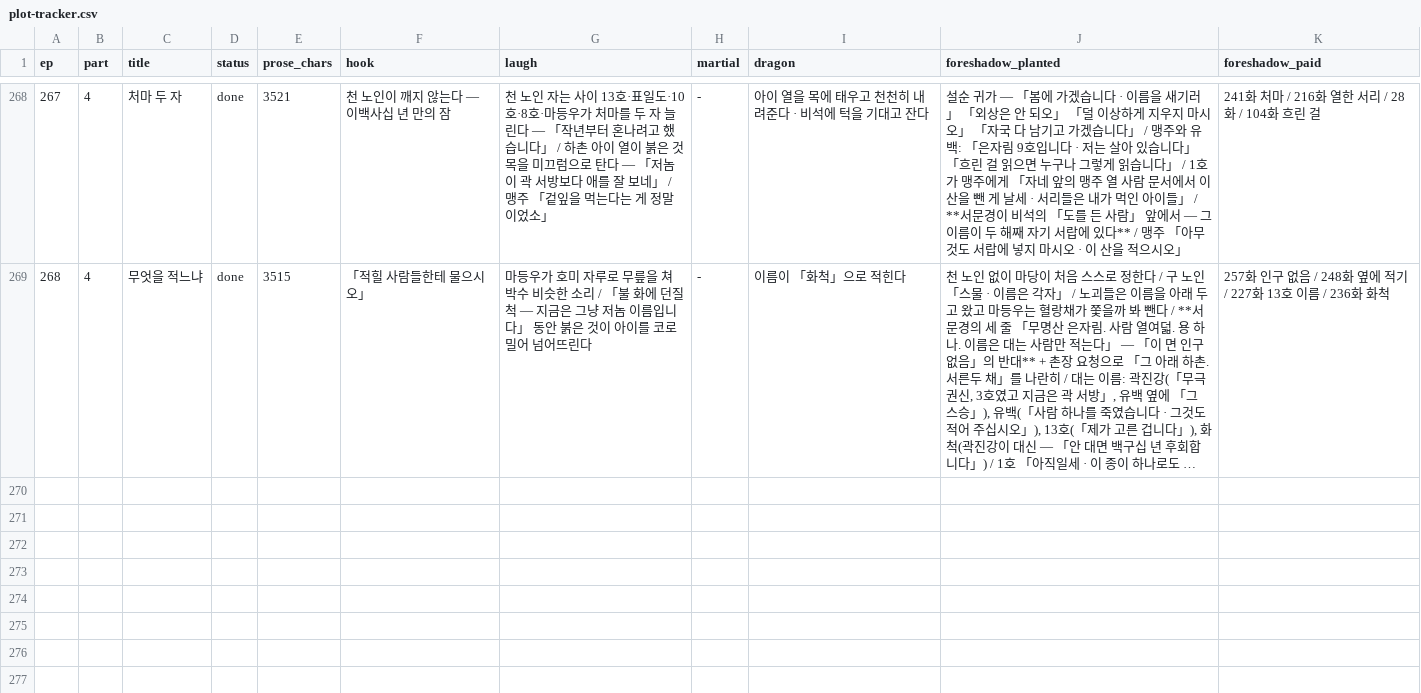
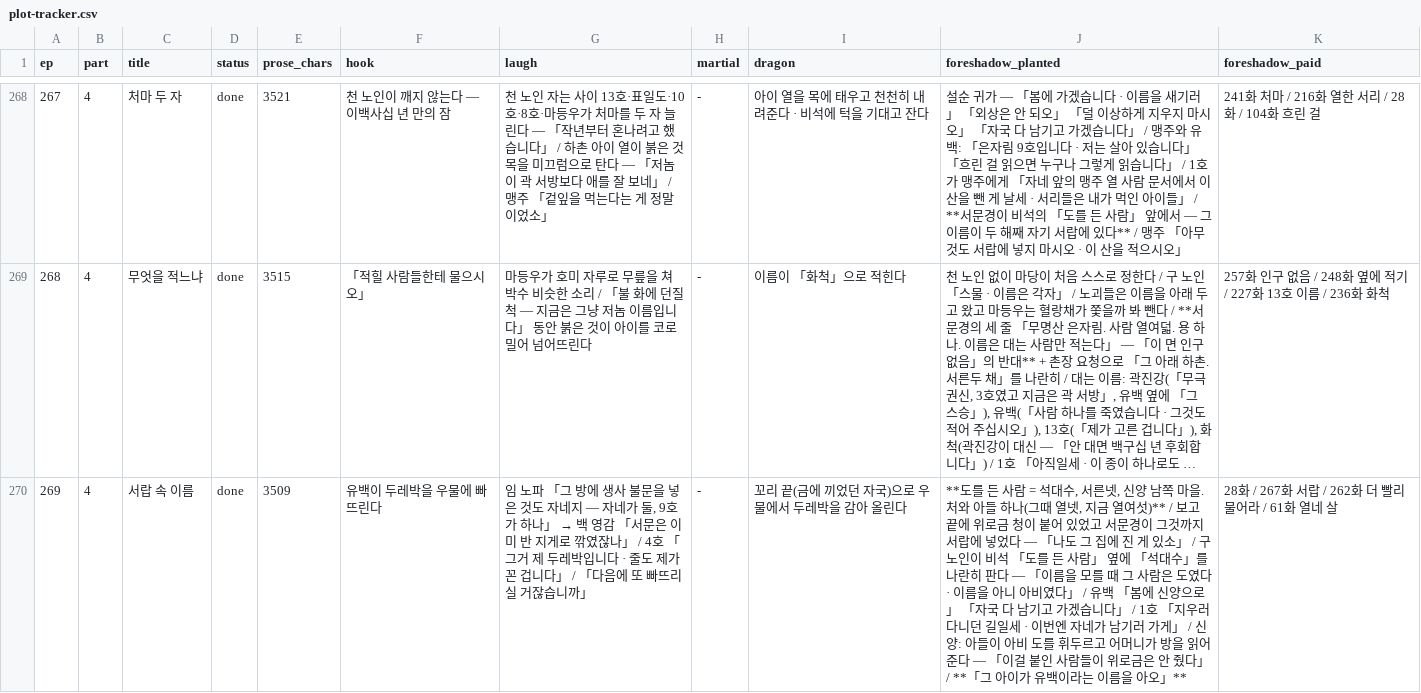
Before and after one commit to tlfhgk/test, a CSV file: pipeline/plot-tracker.csv, drawn as a sheet; only a part is shown, gaps mark what is left out; long unchanged cells end in …; the diff covers the shown part only; the diff names each change by its address in the sheet, - before the commit and + after, or states it on an @@ line.

```diff
--- a/pipeline/plot-tracker.csv
+++ b/pipeline/plot-tracker.csv
+row 270: 269 | 4 | 서랍 속 이름 | done | 3509 | 유백이 두레박을 우물에 빠뜨린다 | 임 노파 「그 방에 생사 불문을 넣은 것도 자네지 — 자네가 둘, 9호가 하나」 → 백 영감 「서문은 이미 반 지게로 깎였잖나」 / 4호 「그거 제 두레박입니다 · 줄도 제가 꼰 겁니다」 / 「다음에 또 빠뜨리실 거잖습니까」 | - | 꼬리 끝(금에 끼었던 자국)으로 우물에서 두레박을 감아 올린다 | **도를 든 사람 = 석대수, 서른넷, 신양 남쪽 마을. 처와 아들 하나(그때 열넷, 지금 열여섯)** / 보고 끝에 위로금 청이 붙어 있었고 서문경이 그것까지 서랍에 넣었다 — 「나도 그 집에 진 게 있소」 / 구 노인이 비석 「도를 든 사람」 옆에 「석대수」를 나란히 판다 — 「이름을 모를 때 그 사람은 도였다 · 이름을 아니 아비였다」 / 유백 「봄에 신양으로」 「자국 다 남기고 가겠습니다」 / 1호 「지우러 다니던 길일세 · 이번엔 자네가 남기러 가게」 / 신양: 아들이 아비 도를 휘두르고 어머니가 방을 읽어 준다 — 「이걸 붙인 사람들이 위로금은 안 줬다」 / **「그 아이가 유백이라는 이름을 아오」** | 28화 / 267화 서랍 / 262화 더 빨리 물어라 / 61화 열네 살
```
Also changed, not shown: 3 added rows elsewhere in this file, 6 other files.
